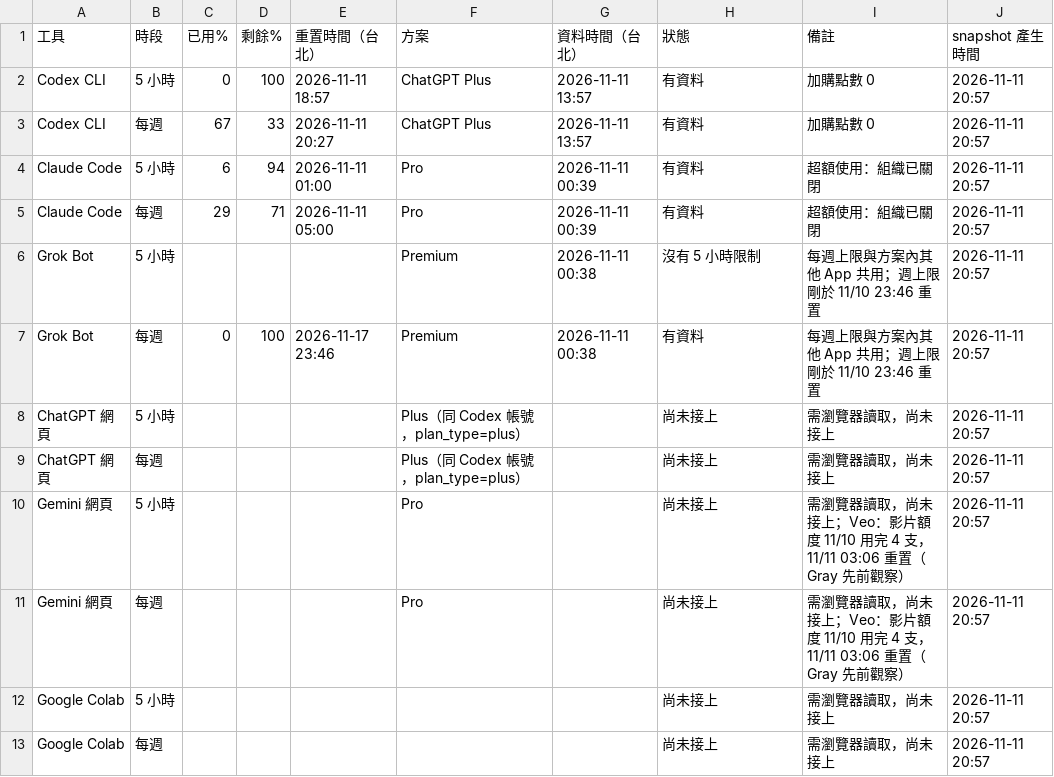
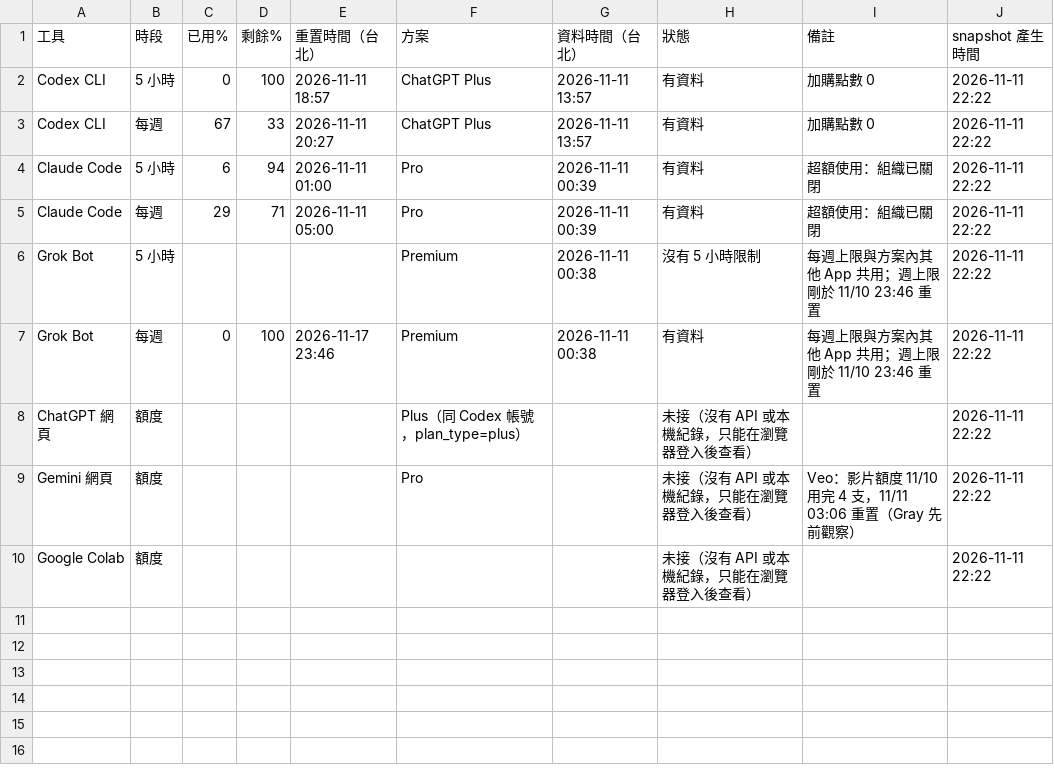
Before and after one commit to angoendrevelation-commits/kairos-usage, a CSV file: usage.csv, drawn as a sheet.

Commit message:
usage snapshot 2026-11-11 22:30 (Asia/Taipei)

```diff
--- a/usage.csv
+++ b/usage.csv
@@ -1,13 +1,10 @@
 工具,時段,已用%,剩餘%,重置時間（台北）,方案,資料時間（台北）,狀態,備註,snapshot 產生時間
-Codex CLI,5 小時,0,100,2026-11-11 18:57,ChatGPT Plus,2026-11-11 13:57,有資料,加購點數 0,2026-11-11 20:57
-Codex CLI,每週,67,33,2026-11-11 20:27,ChatGPT Plus,2026-11-11 13:57,有資料,加購點數 0,2026-11-11 20:57
-Claude Code,5 小時,6,94,2026-11-11 01:00,Pro,2026-11-11 00:39,有資料,超額使用：組織已關閉,2026-11-11 20:57
-Claude Code,每週,29,71,2026-11-11 05:00,Pro,2026-11-11 00:39,有資料,超額使用：組織已關閉,2026-11-11 20:57
-Grok Bot,5 小時,,,,Premium,2026-11-11 00:38,沒有 5 小時限制,每週上限與方案內其他 App 共用；週上限剛於 11/10 23:46 重置,2026-11-11 20:57
-Grok Bot,每週,0,100,2026-11-17 23:46,Premium,2026-11-11 00:38,有資料,每週上限與方案內其他 App 共用；週上限剛於 11/10 23:46 重置,2026-11-11 20:57
-ChatGPT 網頁,5 小時,,,,Plus（同 Codex 帳號，plan_type=plus）,,尚未接上,需瀏覽器讀取，尚未接上,2026-11-11 20:57
-ChatGPT 網頁,每週,,,,Plus（同 Codex 帳號，plan_type=plus）,,尚未接上,需瀏覽器讀取，尚未接上,2026-11-11 20:57
-Gemini 網頁,5 小時,,,,Pro,,尚未接上,需瀏覽器讀取，尚未接上；Veo：影片額度 11/10 用完 4 支，11/11 03:06 重置（Gray 先前觀察）,2026-11-11 20:57
-Gemini 網頁,每週,,,,Pro,,尚未接上,需瀏覽器讀取，尚未接上；Veo：影片額度 11/10 用完 4 支，11/11 03:06 重置（Gray 先前觀察）,2026-11-11 20:57
-Google Colab,5 小時,,,,,,尚未接上,需瀏覽器讀取，尚未接上,2026-11-11 20:57
-Google Colab,每週,,,,,,尚未接上,需瀏覽器讀取，尚未接上,2026-11-11 20:57
+Codex CLI,5 小時,0,100,2026-11-11 18:57,ChatGPT Plus,2026-11-11 13:57,有資料,加購點數 0,2026-11-11 22:22
+Codex CLI,每週,67,33,2026-11-11 20:27,ChatGPT Plus,2026-11-11 13:57,有資料,加購點數 0,2026-11-11 22:22
+Claude Code,5 小時,6,94,2026-11-11 01:00,Pro,2026-11-11 00:39,有資料,超額使用：組織已關閉,2026-11-11 22:22
+Claude Code,每週,29,71,2026-11-11 05:00,Pro,2026-11-11 00:39,有資料,超額使用：組織已關閉,2026-11-11 22:22
+Grok Bot,5 小時,,,,Premium,2026-11-11 00:38,沒有 5 小時限制,每週上限與方案內其他 App 共用；週上限剛於 11/10 23:46 重置,2026-11-11 22:22
+Grok Bot,每週,0,100,2026-11-17 23:46,Premium,2026-11-11 00:38,有資料,每週上限與方案內其他 App 共用；週上限剛於 11/10 23:46 重置,2026-11-11 22:22
+ChatGPT 網頁,額度,,,,Plus（同 Codex 帳號，plan_type=plus）,,未接（沒有 API 或本機紀錄，只能在瀏覽器登入後查看）,,2026-11-11 22:22
+Gemini 網頁,額度,,,,Pro,,未接（沒有 API 或本機紀錄，只能在瀏覽器登入後查看）,Veo：影片額度 11/10 用完 4 支，11/11 03:06 重置（Gray 先前觀察）,2026-11-11 22:22
+Google Colab,額度,,,,,,未接（沒有 API 或本機紀錄，只能在瀏覽器登入後查看）,,2026-11-11 22:22
```
Also changed, not shown: 2 other files.
